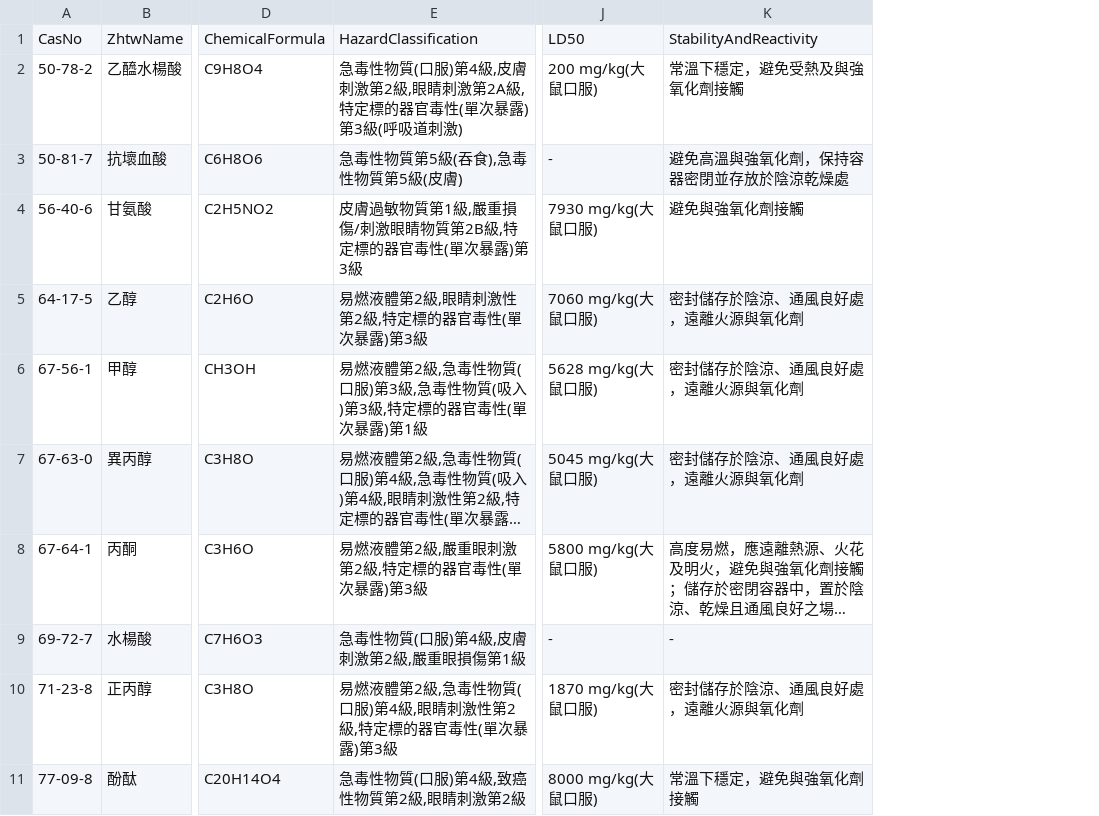
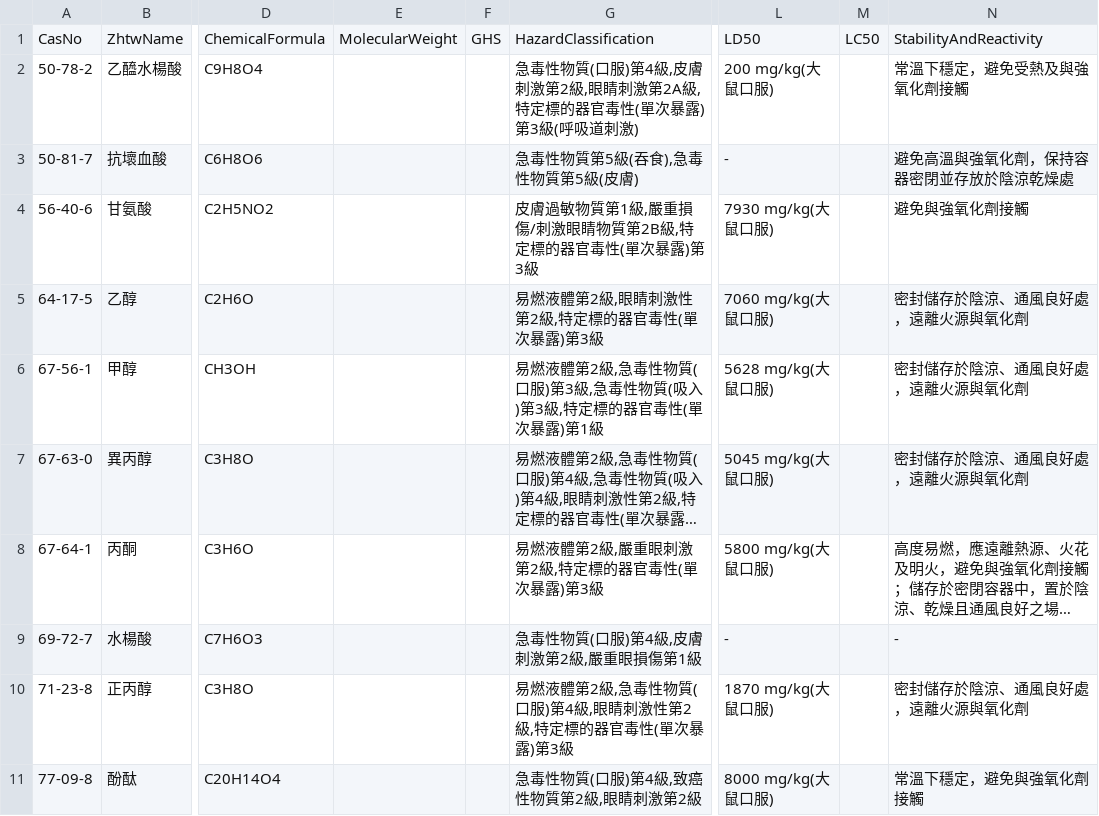
Before and after one commit to linlin0417/FieldAtlasForCsv, a CSV file: data/csv/SDS.csv, drawn as a sheet; only a part is shown, gaps mark what is left out; long unchanged cells end in …; the diff names each change by its address in the sheet, - before the commit and + after, or states it on an @@ line.

```diff
--- a/data/csv/SDS.csv
+++ b/data/csv/SDS.csv
+column E, row 1: MolecularWeight
+column F, row 1: GHS
+column M, row 1: LC50
```
Also changed, not shown: 56 other files.
